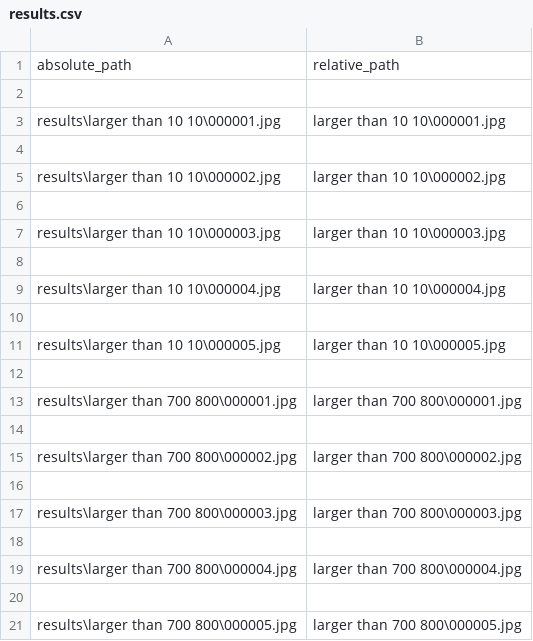
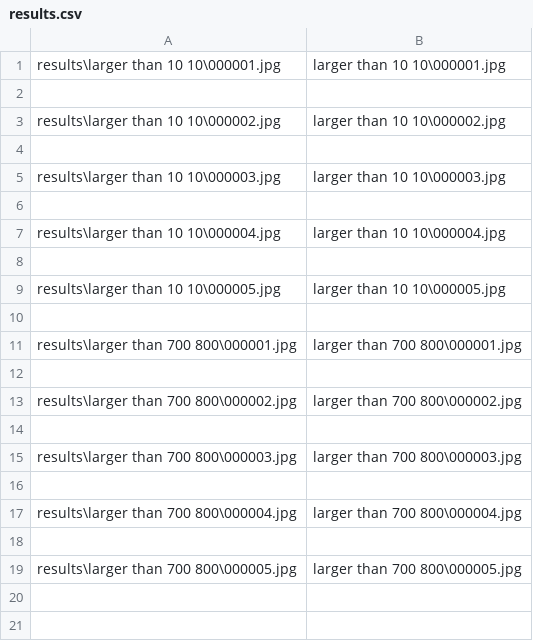
Before and after one commit to barabanovis/application-programming-labs-2025, a CSV file: results.csv, drawn as a sheet; the diff names each change by its address in the sheet, - before the commit and + after, or states it on an @@ line.

```diff
--- a/results.csv
+++ b/results.csv
-row 1: absolute_path | relative_path
-row 2: (empty)
```
Also changed, not shown: 3 other files.
